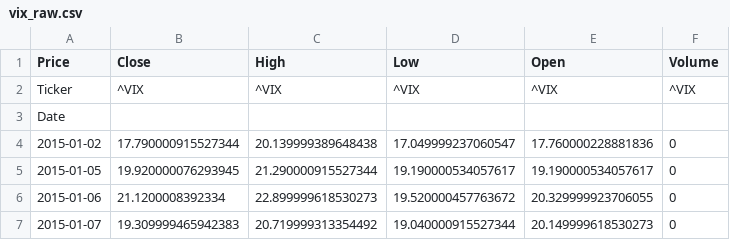
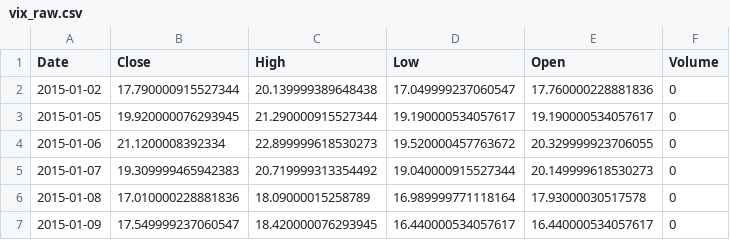
Before and after one commit to atiwit/CPE232-goldpriceforecast, a CSV file: data/raw/vix_raw.csv, drawn as a sheet; only a part is shown; the shorter side is filled out with more unchanged rows.

```diff
--- a/data/raw/vix_raw.csv
+++ b/data/raw/vix_raw.csv
@@ -1,4 +1,2 @@
-Price,Close,High,Low,Open,Volume
-Ticker,^VIX,^VIX,^VIX,^VIX,^VIX
-Date,,,,,
+Date,Close,High,Low,Open,Volume
 2015-01-02,17.790000915527344,20.139999389648438,17.049999237060547,17.760000228881836,0
```
Also changed, not shown: data/raw/dxy_raw.csv, data/raw/gold_raw.csv, 5 other files.
